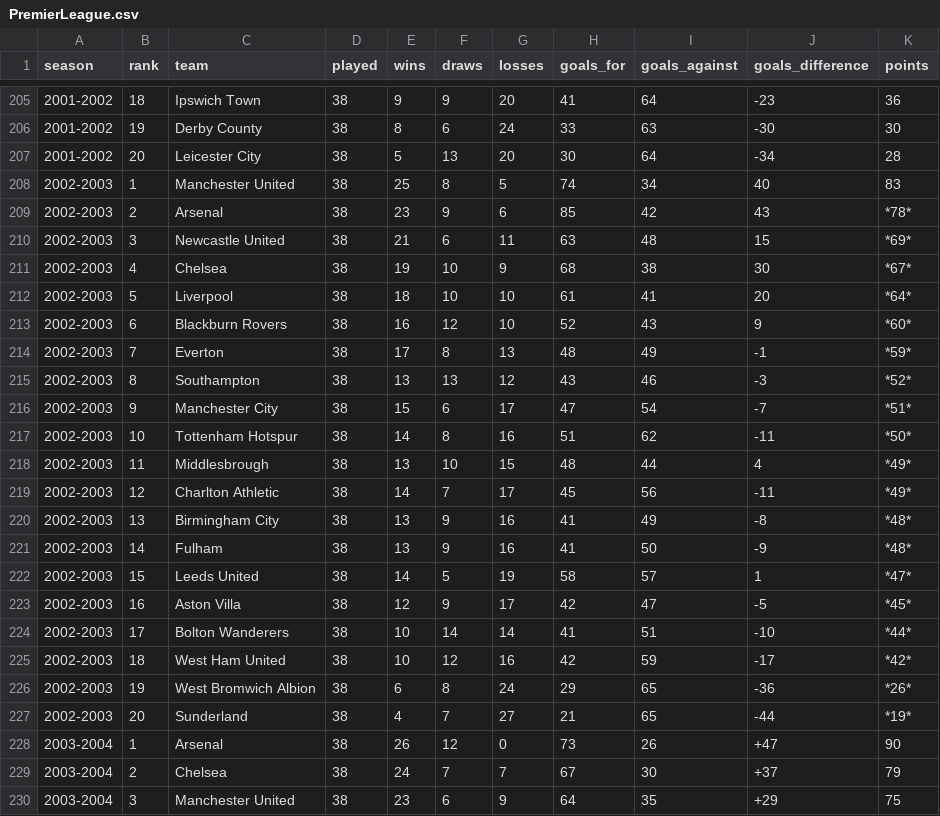
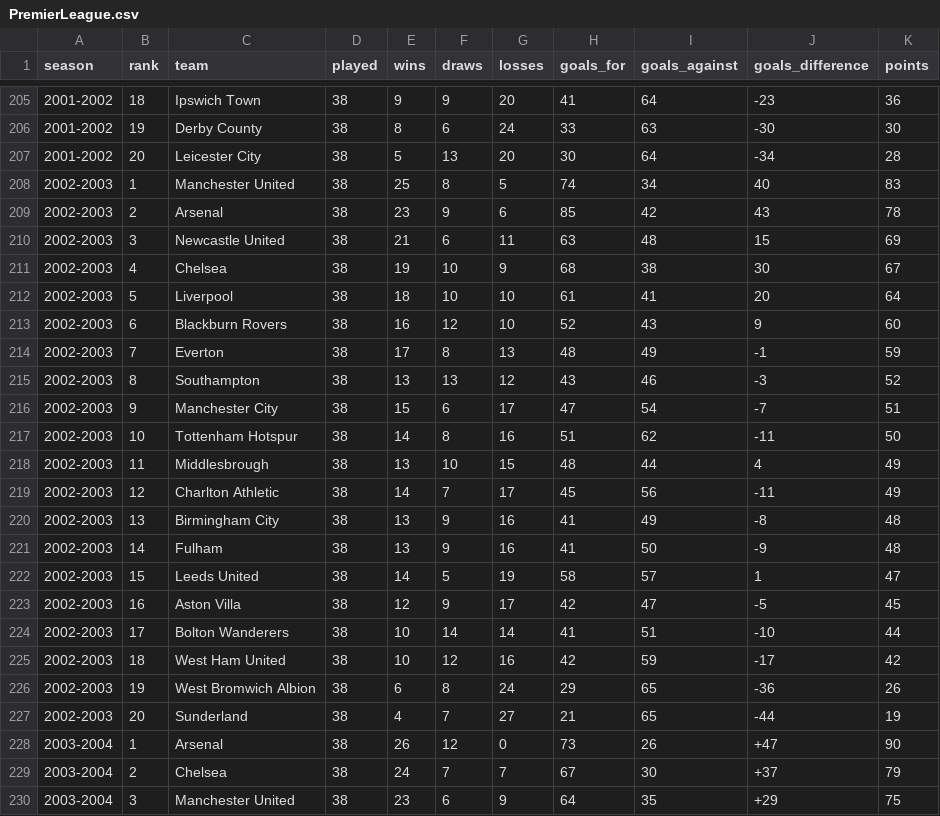
Before and after one commit to akshatpendharkar/EnglishPremierLeagueData, a CSV file: PremierLeague.csv, drawn as a sheet; only a part is shown, gaps mark what is left out.

Commit message:
added a Tableau file

```diff
--- a/PremierLeague.csv
+++ b/PremierLeague.csv
@@ -208,21 +208,21 @@ season,rank,team,played,wins,draws,losses,goals_for,goals_against,goals_differen
 2002-2003,1,Manchester United,38,25,8,5,74,34,40,83
-2002-2003,2,Arsenal,38,23,9,6,85,42,43,*78*
-2002-2003,3,Newcastle United,38,21,6,11,63,48,15,*69*
-2002-2003,4,Chelsea,38,19,10,9,68,38,30,*67*
-2002-2003,5,Liverpool,38,18,10,10,61,41,20,*64*
-2002-2003,6,Blackburn Rovers,38,16,12,10,52,43,9,*60*
-2002-2003,7,Everton,38,17,8,13,48,49,-1,*59*
-2002-2003,8,Southampton,38,13,13,12,43,46,-3,*52*
-2002-2003,9,Manchester City,38,15,6,17,47,54,-7,*51*
-2002-2003,10,Tottenham Hotspur,38,14,8,16,51,62,-11,*50*
-2002-2003,11,Middlesbrough,38,13,10,15,48,44,4,*49*
-2002-2003,12,Charlton Athletic,38,14,7,17,45,56,-11,*49*
-2002-2003,13,Birmingham City,38,13,9,16,41,49,-8,*48*
-2002-2003,14,Fulham,38,13,9,16,41,50,-9,*48*
-2002-2003,15,Leeds United,38,14,5,19,58,57,1,*47*
-2002-2003,16,Aston Villa,38,12,9,17,42,47,-5,*45*
-2002-2003,17,Bolton Wanderers,38,10,14,14,41,51,-10,*44*
-2002-2003,18,West Ham United,38,10,12,16,42,59,-17,*42*
-2002-2003,19,West Bromwich Albion,38,6,8,24,29,65,-36,*26*
-2002-2003,20,Sunderland,38,4,7,27,21,65,-44,*19*
+2002-2003,2,Arsenal,38,23,9,6,85,42,43,78
+2002-2003,3,Newcastle United,38,21,6,11,63,48,15,69
+2002-2003,4,Chelsea,38,19,10,9,68,38,30,67
+2002-2003,5,Liverpool,38,18,10,10,61,41,20,64
+2002-2003,6,Blackburn Rovers,38,16,12,10,52,43,9,60
+2002-2003,7,Everton,38,17,8,13,48,49,-1,59
+2002-2003,8,Southampton,38,13,13,12,43,46,-3,52
+2002-2003,9,Manchester City,38,15,6,17,47,54,-7,51
+2002-2003,10,Tottenham Hotspur,38,14,8,16,51,62,-11,50
+2002-2003,11,Middlesbrough,38,13,10,15,48,44,4,49
+2002-2003,12,Charlton Athletic,38,14,7,17,45,56,-11,49
+2002-2003,13,Birmingham City,38,13,9,16,41,49,-8,48
+2002-2003,14,Fulham,38,13,9,16,41,50,-9,48
+2002-2003,15,Leeds United,38,14,5,19,58,57,1,47
+2002-2003,16,Aston Villa,38,12,9,17,42,47,-5,45
+2002-2003,17,Bolton Wanderers,38,10,14,14,41,51,-10,44
+2002-2003,18,West Ham United,38,10,12,16,42,59,-17,42
+2002-2003,19,West Bromwich Albion,38,6,8,24,29,65,-36,26
+2002-2003,20,Sunderland,38,4,7,27,21,65,-44,19
 2003-2004,1,Arsenal,38,26,12,0,73,26,+47,90
```
Also changed, not shown: 2 other files.
